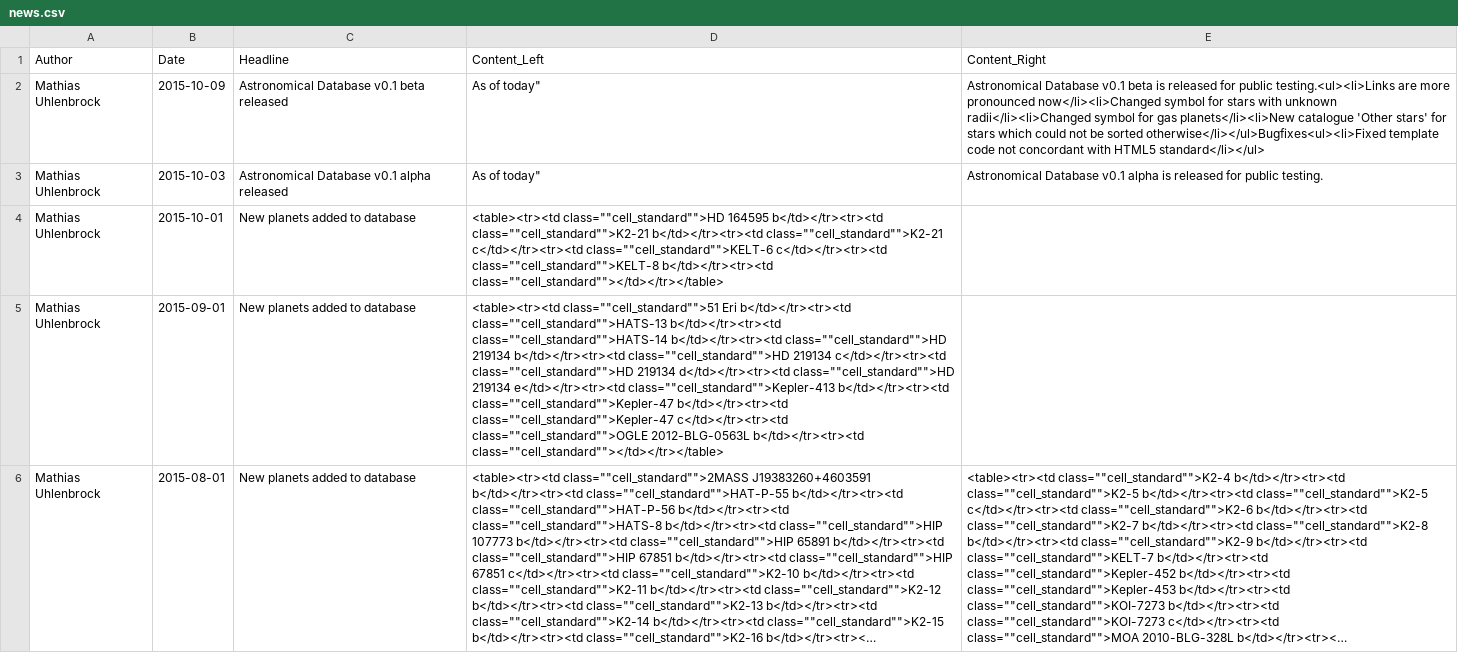
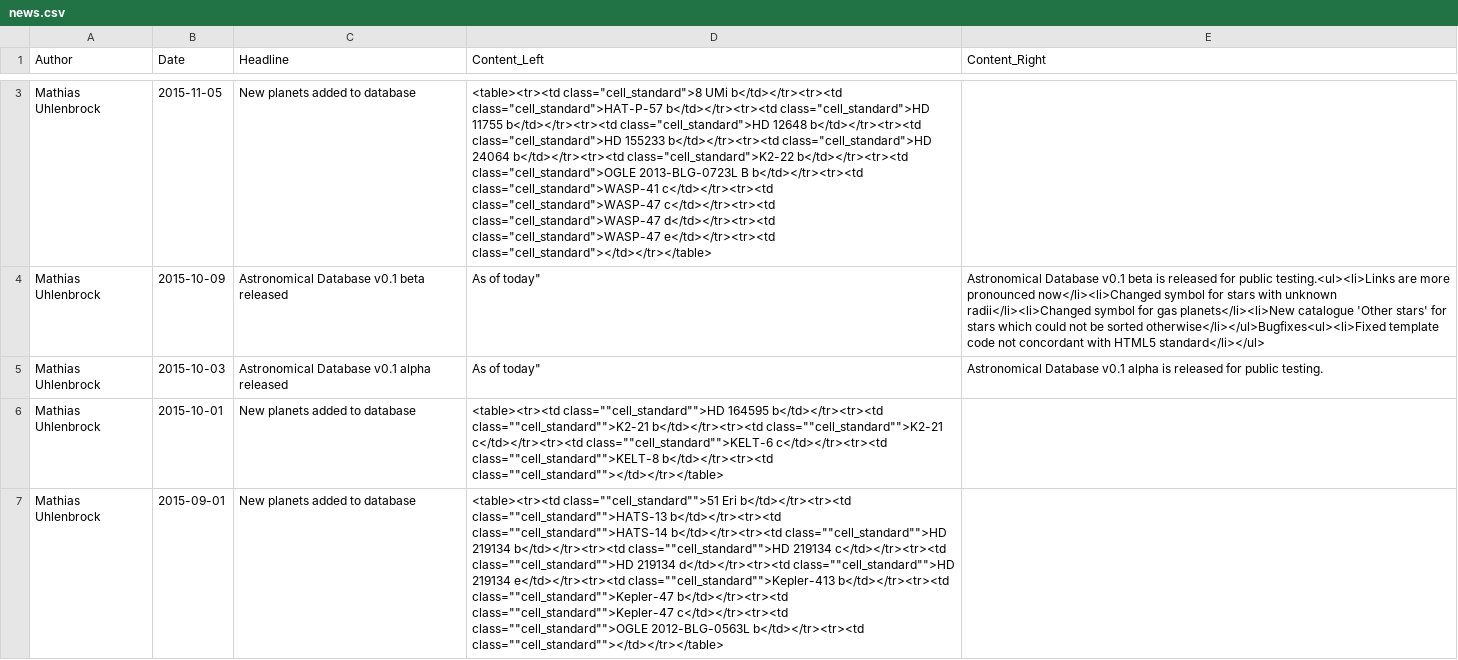
Before and after one commit to mathiasuhlenbrock/sedatar, a CSV file: astronomical_database/data/csv/news/news.csv, drawn as a sheet; only a part is shown, gaps mark what is left out; the shorter side is filled out with more unchanged rows; long unchanged cells end in …; the diff covers the shown part only; the diff names each change by its address in the sheet, - before the commit and + after, or states it on an @@ line.

```diff
--- a/astronomical_database/data/csv/news/news.csv
+++ b/astronomical_database/data/csv/news/news.csv
+row 3: Mathias Uhlenbrock | 2015-11-05 | New planets added to database | <table><tr><td class="cell_standard">8 UMi b</td></tr><tr><td class="cell_standard">HAT-P-57 b</td></tr><tr><td class="cell_standard">HD 11755 b</td></tr><tr><td class="cell_standard">HD 12648 b</td></tr><tr><td class="cell_standard">HD 155233 b</td></tr><tr><td class="cell_standard">HD 24064 b</td></tr><tr><td class="cell_standard">K2-22 b</td></tr><tr><td class="cell_standard">OGLE 2013-BLG-0723L B b</td></tr><tr><td class="cell_standard">WASP-41 c</td></tr><tr><td class="cell_standard">WASP-47 c</td></tr><tr><td class="cell_standard">WASP-47 d</td></tr><tr><td class="cell_standard">WASP-47 e</td></tr><tr><td class="cell_standard"></td></tr></table>
```
Also changed, not shown: 1 added row elsewhere in this file, 7 other files.
